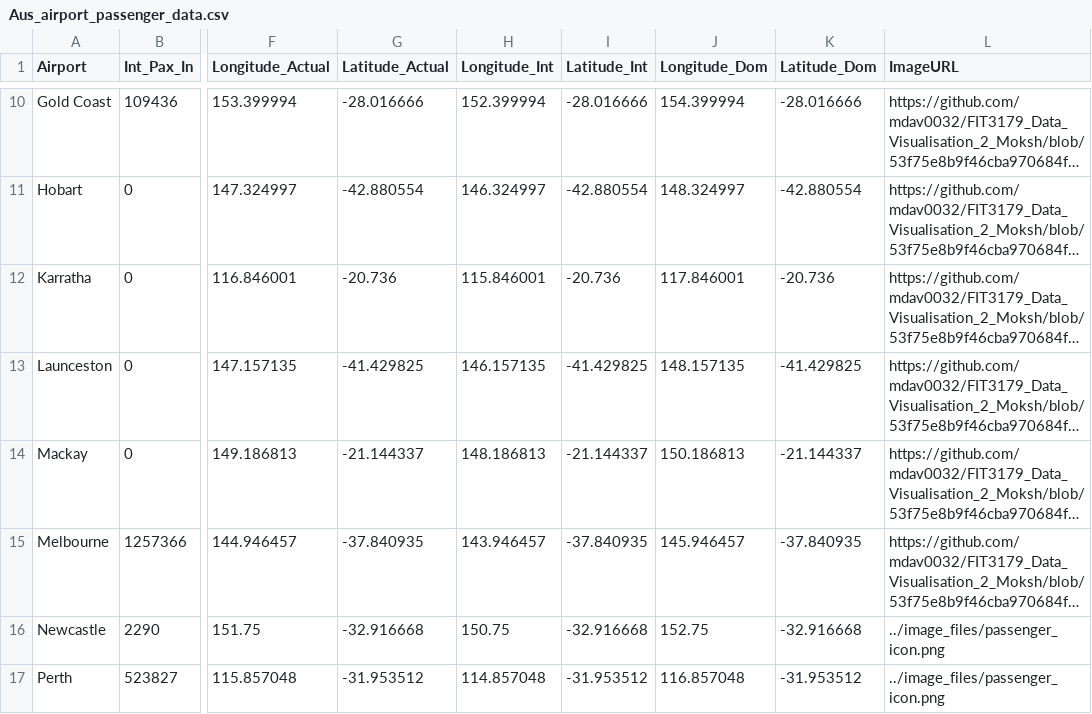
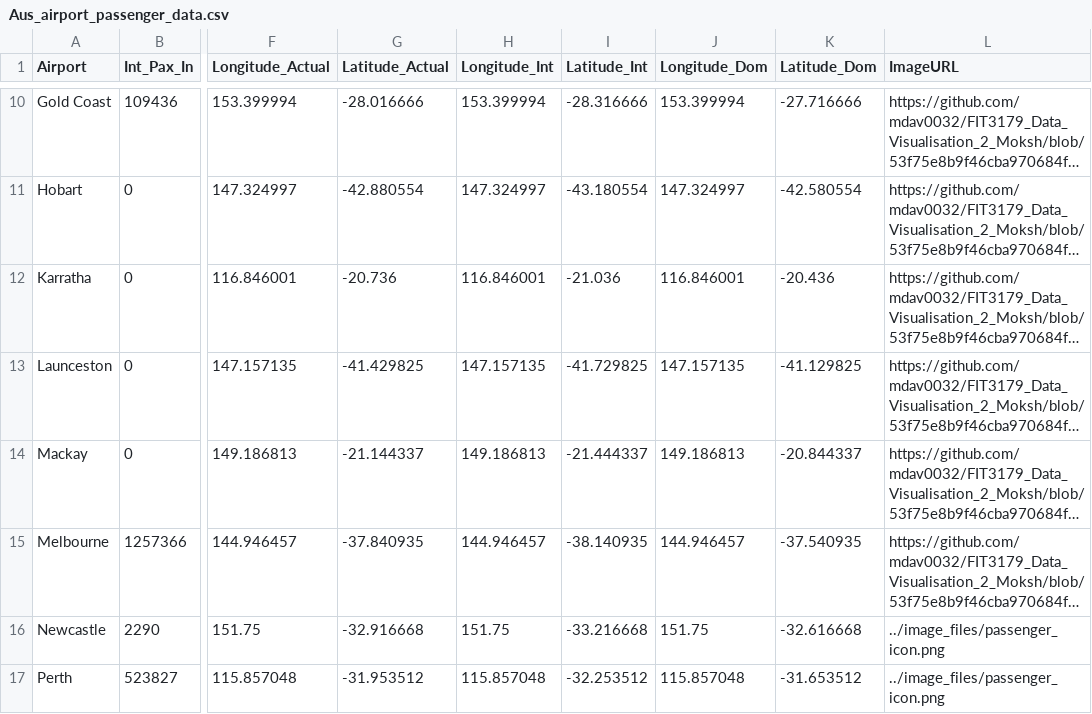
Before and after one commit to mdav0032/FIT3179_Data_Visualisation_2_Moksh, a CSV file: data_files/Aus_airport_passenger_data.csv, drawn as a sheet; only a part is shown, gaps mark what is left out; long unchanged cells end in …; the diff covers the shown part only; the diff names each change by its address in the sheet, - before the commit and + after, or states it on an @@ line.

```diff
--- a/data_files/Aus_airport_passenger_data.csv
+++ b/data_files/Aus_airport_passenger_data.csv
-H10 (Longitude_Int): 152.399994
+H10 (Longitude_Int): 153.399994
-I10 (Latitude_Int): -28.016666
+I10 (Latitude_Int): -28.316666
-J10 (Longitude_Dom): 154.399994
+J10 (Longitude_Dom): 153.399994
-K10 (Latitude_Dom): -28.016666
+K10 (Latitude_Dom): -27.716666
-H11 (Longitude_Int): 146.324997
+H11 (Longitude_Int): 147.324997
-I11 (Latitude_Int): -42.880554
+I11 (Latitude_Int): -43.180554
-J11 (Longitude_Dom): 148.324997
+J11 (Longitude_Dom): 147.324997
-K11 (Latitude_Dom): -42.880554
+K11 (Latitude_Dom): -42.580554
-H12 (Longitude_Int): 115.846001
+H12 (Longitude_Int): 116.846001
-I12 (Latitude_Int): -20.736
+I12 (Latitude_Int): -21.036
-J12 (Longitude_Dom): 117.846001
+J12 (Longitude_Dom): 116.846001
-K12 (Latitude_Dom): -20.736
+K12 (Latitude_Dom): -20.436
-H13 (Longitude_Int): 146.157135
+H13 (Longitude_Int): 147.157135
-I13 (Latitude_Int): -41.429825
+I13 (Latitude_Int): -41.729825
-J13 (Longitude_Dom): 148.157135
+J13 (Longitude_Dom): 147.157135
-K13 (Latitude_Dom): -41.429825
+K13 (Latitude_Dom): -41.129825
-H14 (Longitude_Int): 148.186813
+H14 (Longitude_Int): 149.186813
-I14 (Latitude_Int): -21.144337
+I14 (Latitude_Int): -21.444337
-J14 (Longitude_Dom): 150.186813
+J14 (Longitude_Dom): 149.186813
-K14 (Latitude_Dom): -21.144337
+K14 (Latitude_Dom): -20.844337
-H15 (Longitude_Int): 143.946457
+H15 (Longitude_Int): 144.946457
-I15 (Latitude_Int): -37.840935
+I15 (Latitude_Int): -38.140935
-J15 (Longitude_Dom): 145.946457
+J15 (Longitude_Dom): 144.946457
-K15 (Latitude_Dom): -37.840935
+K15 (Latitude_Dom): -37.540935
-H16 (Longitude_Int): 150.75
+H16 (Longitude_Int): 151.75
-I16 (Latitude_Int): -32.916668
+I16 (Latitude_Int): -33.216668
-J16 (Longitude_Dom): 152.75
+J16 (Longitude_Dom): 151.75
-K16 (Latitude_Dom): -32.916668
+K16 (Latitude_Dom): -32.616668
-H17 (Longitude_Int): 114.857048
+H17 (Longitude_Int): 115.857048
-I17 (Latitude_Int): -31.953512
+I17 (Latitude_Int): -32.253512
-J17 (Longitude_Dom): 116.857048
+J17 (Longitude_Dom): 115.857048
-K17 (Latitude_Dom): -31.953512
+K17 (Latitude_Dom): -31.653512
```
Also changed, not shown: 48 edited cells elsewhere in this file.
